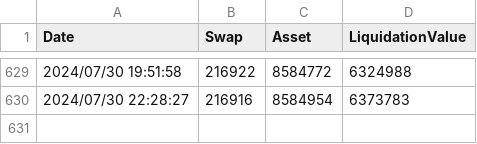
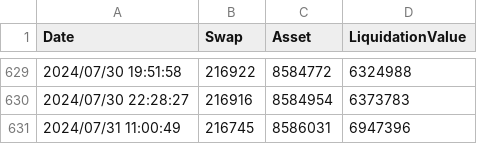
Before and after one commit to dakimura/akkieinvestvis, a CSV file: data/performance.csv, drawn as a sheet; only a part is shown, gaps mark what is left out; the diff names each change by its address in the sheet, - before the commit and + after, or states it on an @@ line.

Commit message:
latest data

```diff
--- a/data/performance.csv
+++ b/data/performance.csv
+row 631: 2024/07/31 11:00:49 | 216745 | 8586031 | 6947396
```
